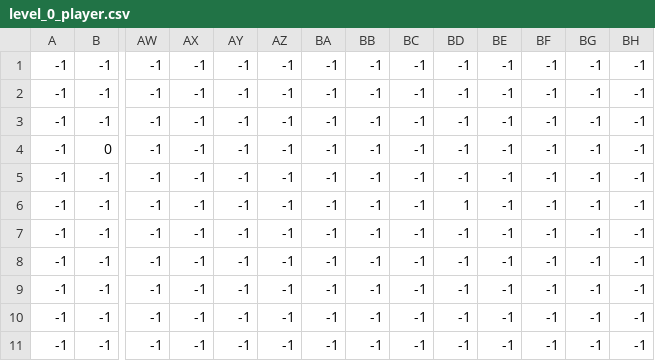
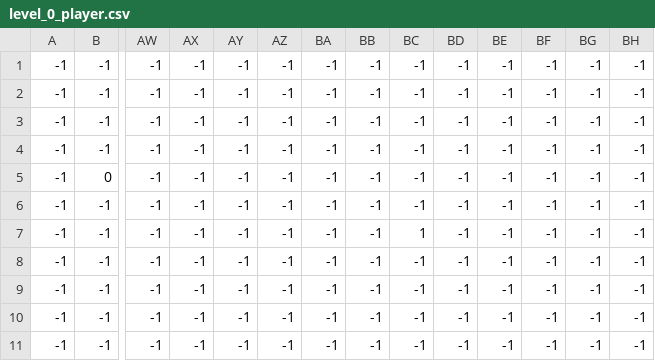
Before and after one commit to martimf3/Projeto-TPJ, a CSV file: levels/0/level_0_player.csv, drawn as a sheet; only a part is shown, gaps mark what is left out; removed rows and columns are numbered as before the commit, all else as after; rows hold the shown columns only; the diff names each change by its address in the sheet, - before the commit and + after, or states it on an @@ line.

```diff
--- a/levels/0/level_0_player.csv
+++ b/levels/0/level_0_player.csv
+row 4: -1 | -1 | -1 | -1 | -1 | -1 | -1 | -1 | -1 | -1 | -1 | -1 | -1 | -1
-row 6: -1 | -1 | -1 | -1 | -1 | -1 | -1 | -1 | -1 | 1 | -1 | -1 | -1 | -1
-BC7: -1
+BC7: 1
```
Also changed, not shown: levels/0/level_0_coins.csv, levels/0/level_0_constraints.csv, 7 other files.
